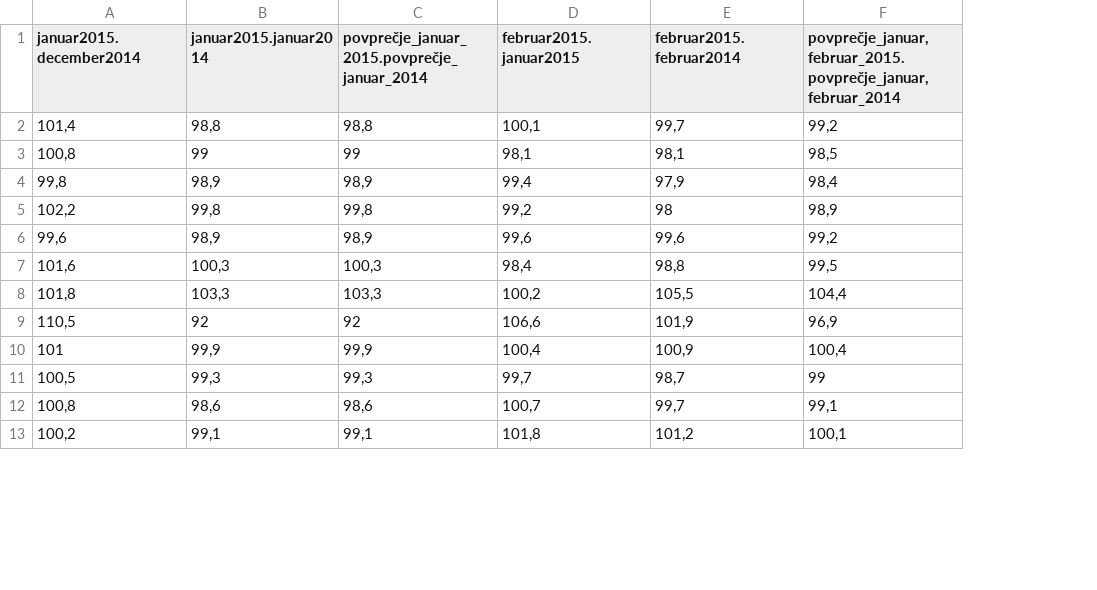
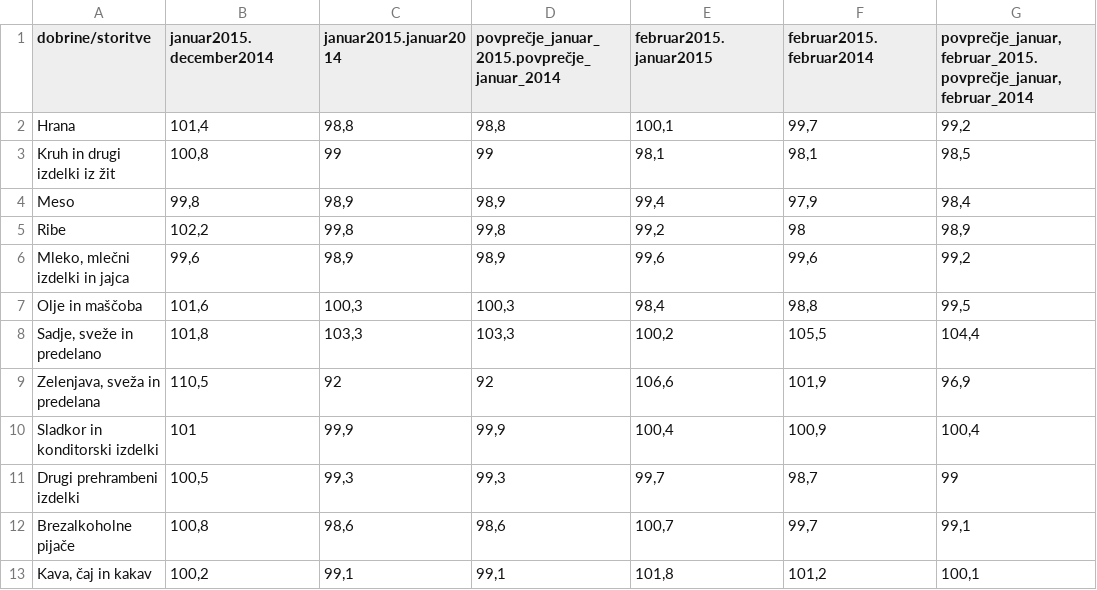
Before and after one commit to Charisa/APPR-2015-16, a CSV file: podatki/razpredelnica.csv, drawn as a sheet; only a part is shown; the diff names each change by its address in the sheet, - before the commit and + after, or states it on an @@ line.

Commit message:
Razpredelnica v tidy data.

```diff
--- a/podatki/razpredelnica.csv
+++ b/podatki/razpredelnica.csv
+column A (dobrine/storitve), rows 2-13: Hrana | Kruh in drugi izdelki iz žit | Meso | Ribe | Mleko, mlečni izdelki in jajca | Olje in maščoba | Sadje, sveže in predelano | Zelenjava, sveža in predelana | Sladkor in konditorski izdelki | Drugi prehrambeni izdelki | Brezalkoholne pijače | Kava, čaj in kakav
```
Also changed, not shown: 1 other file.
